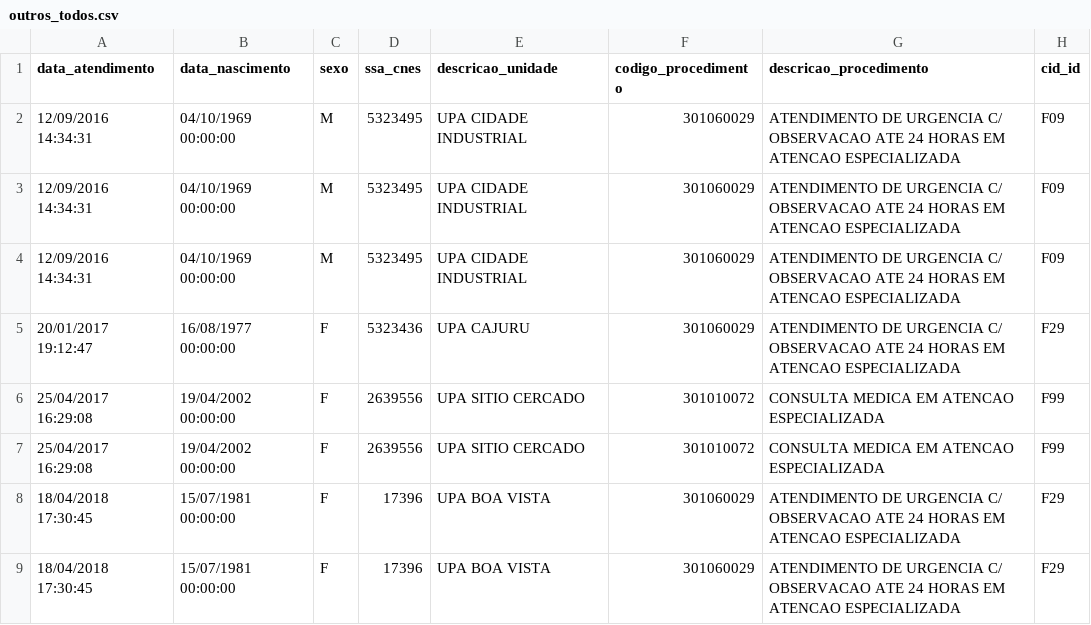
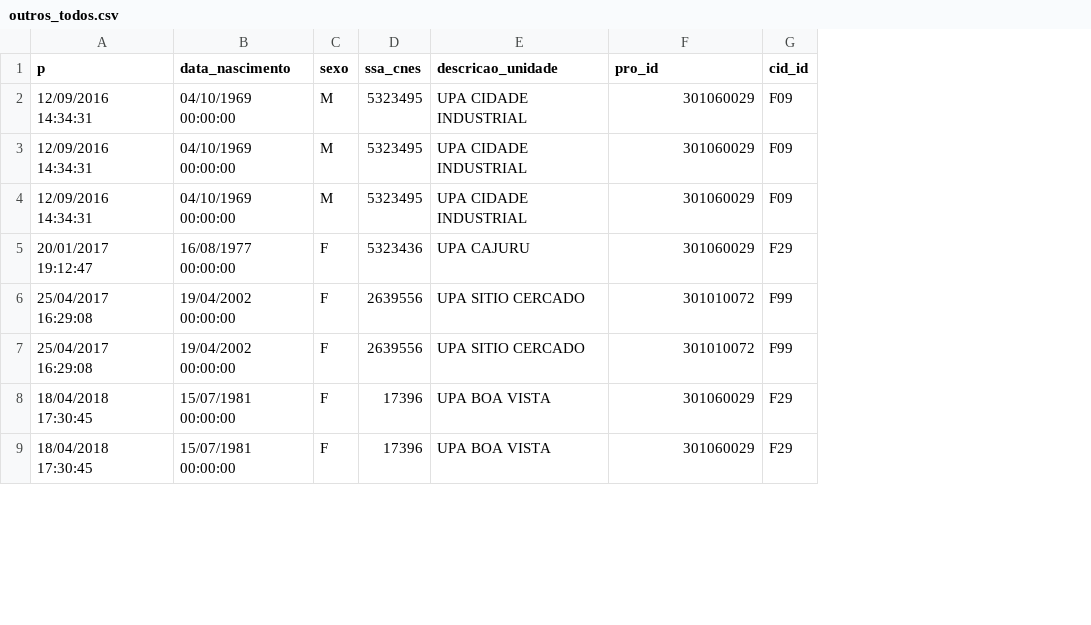
Before and after one commit to fderosso/mestrado, a CSV file: outros_todos.csv, drawn as a sheet; only a part is shown; the diff names each change by its address in the sheet, - before the commit and + after, or states it on an @@ line.

```diff
--- a/outros_todos.csv
+++ b/outros_todos.csv
-column G (descricao_procedimento), rows 2-9: ATENDIMENTO DE URGENCIA C/ OBSERVACAO ATE 24 HORAS EM ATENCAO ESPECIALIZADA | ATENDIMENTO DE URGENCIA C/ OBSERVACAO ATE 24 HORAS EM ATENCAO ESPECIALIZADA | ATENDIMENTO DE URGENCIA C/ OBSERVACAO ATE 24 HORAS EM ATENCAO ESPECIALIZADA | ATENDIMENTO DE URGENCIA C/ OBSERVACAO ATE 24 HORAS EM ATENCAO ESPECIALIZADA | CONSULTA MEDICA EM ATENCAO ESPECIALIZADA | CONSULTA MEDICA EM ATENCAO ESPECIALIZADA | ATENDIMENTO DE URGENCIA C/ OBSERVACAO ATE 24 HORAS EM ATENCAO ESPECIALIZADA | ATENDIMENTO DE URGENCIA C/ OBSERVACAO ATE 24 HORAS EM ATENCAO ESPECIALIZADA
-A1: data_atendimento
+A1: p
-F1: codigo_procedimento
+F1: pro_id
```
Also changed, not shown: 2 other files.
